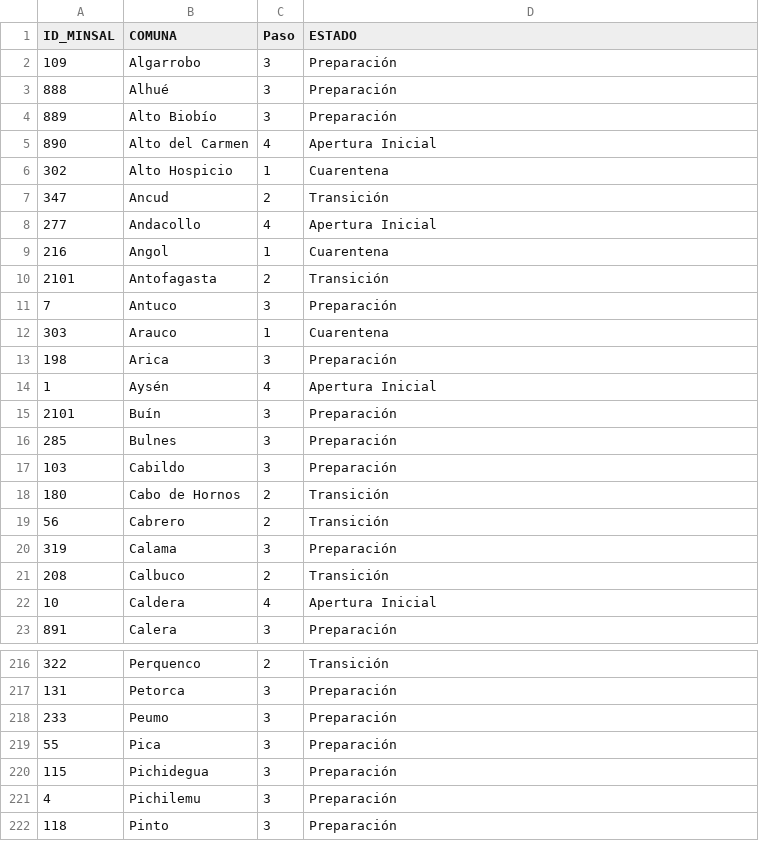
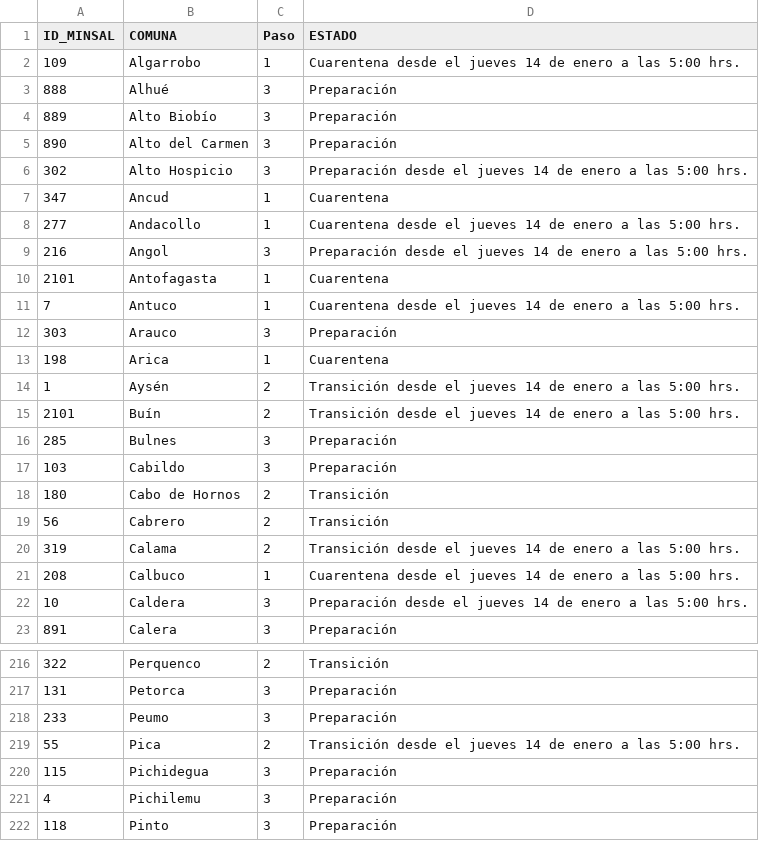
Before and after one commit to hcmfront/public_data, a CSV file: transicion.csv, drawn as a sheet; only a part is shown, gaps mark what is left out; the diff covers the shown part only.

Commit message:
update

```diff
--- a/transicion.csv
+++ b/transicion.csv
@@ -1,16 +1,16 @@
 ID_MINSAL;COMUNA;Paso;ESTADO
-109;Algarrobo;3;Preparación
+109;Algarrobo;1;Cuarentena desde el jueves 14 de enero a las 5:00 hrs.
 888;Alhué;3;Preparación
 889;Alto Biobío;3;Preparación
-890;Alto del Carmen;4;Apertura Inicial
-302;Alto Hospicio;1;Cuarentena
-347;Ancud;2;Transición
-277;Andacollo;4;Apertura Inicial
-216;Angol;1;Cuarentena
-2101;Antofagasta;2;Transición
-7;Antuco;3;Preparación
-303;Arauco;1;Cuarentena
-198;Arica;3;Preparación
-1;Aysén;4;Apertura Inicial
-2101;Buín;3;Preparación
+890;Alto del Carmen;3;Preparación
+302;Alto Hospicio;3;Preparación desde el jueves 14 de enero a las 5:00 hrs.
+347;Ancud;1;Cuarentena
+277;Andacollo;1;Cuarentena desde el jueves 14 de enero a las 5:00 hrs.
+216;Angol;3;Preparación desde el jueves 14 de enero a las 5:00 hrs.
+2101;Antofagasta;1;Cuarentena
+7;Antuco;1;Cuarentena desde el jueves 14 de enero a las 5:00 hrs.
+303;Arauco;3;Preparación
+198;Arica;1;Cuarentena
+1;Aysén;2;Transición desde el jueves 14 de enero a las 5:00 hrs.
+2101;Buín;2;Transición desde el jueves 14 de enero a las 5:00 hrs.
 285;Bulnes;3;Preparación
@@ -19,5 +19,5 @@
 56;Cabrero;2;Transición
-319;Calama;3;Preparación
-208;Calbuco;2;Transición
-10;Caldera;4;Apertura Inicial
+319;Calama;2;Transición desde el jueves 14 de enero a las 5:00 hrs.
+208;Calbuco;1;Cuarentena desde el jueves 14 de enero a las 5:00 hrs.
+10;Caldera;3;Preparación desde el jueves 14 de enero a las 5:00 hrs.
 891;Calera;3;Preparación
@@ -218,3 +218,3 @@
 233;Peumo;3;Preparación
-55;Pica;3;Preparación
+55;Pica;2;Transición desde el jueves 14 de enero a las 5:00 hrs.
 115;Pichidegua;3;Preparación
```
Also changed, not shown: 126 edited cells elsewhere in this file.
